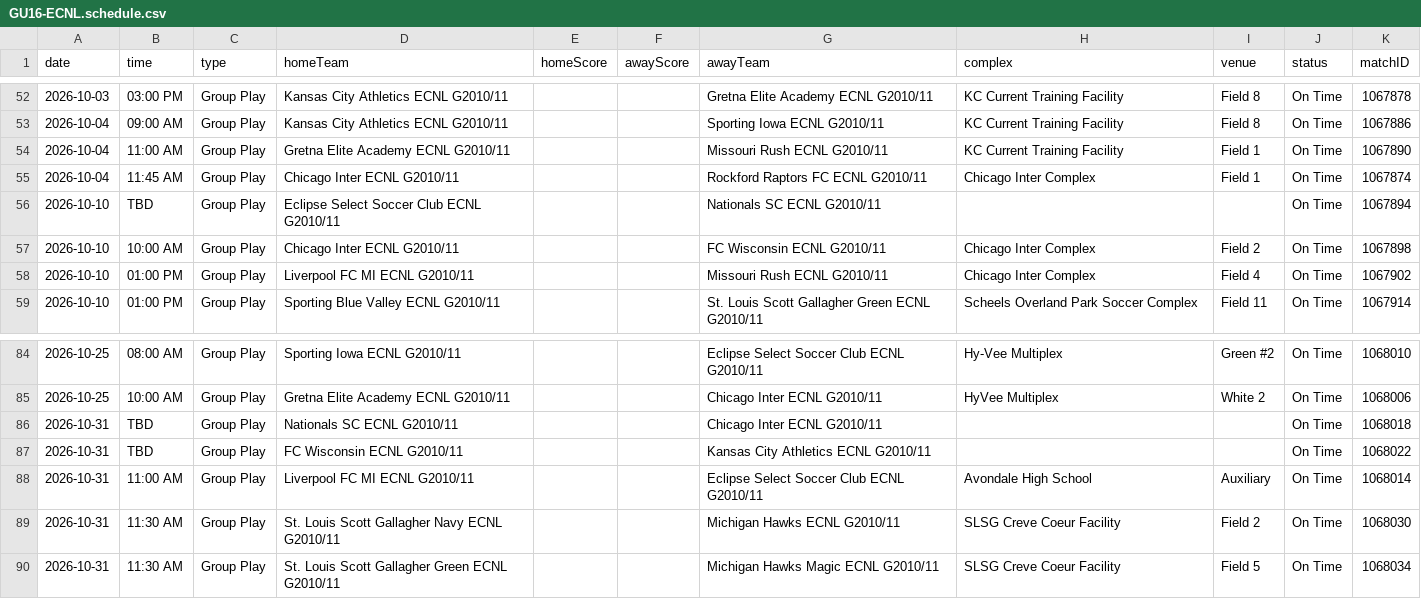
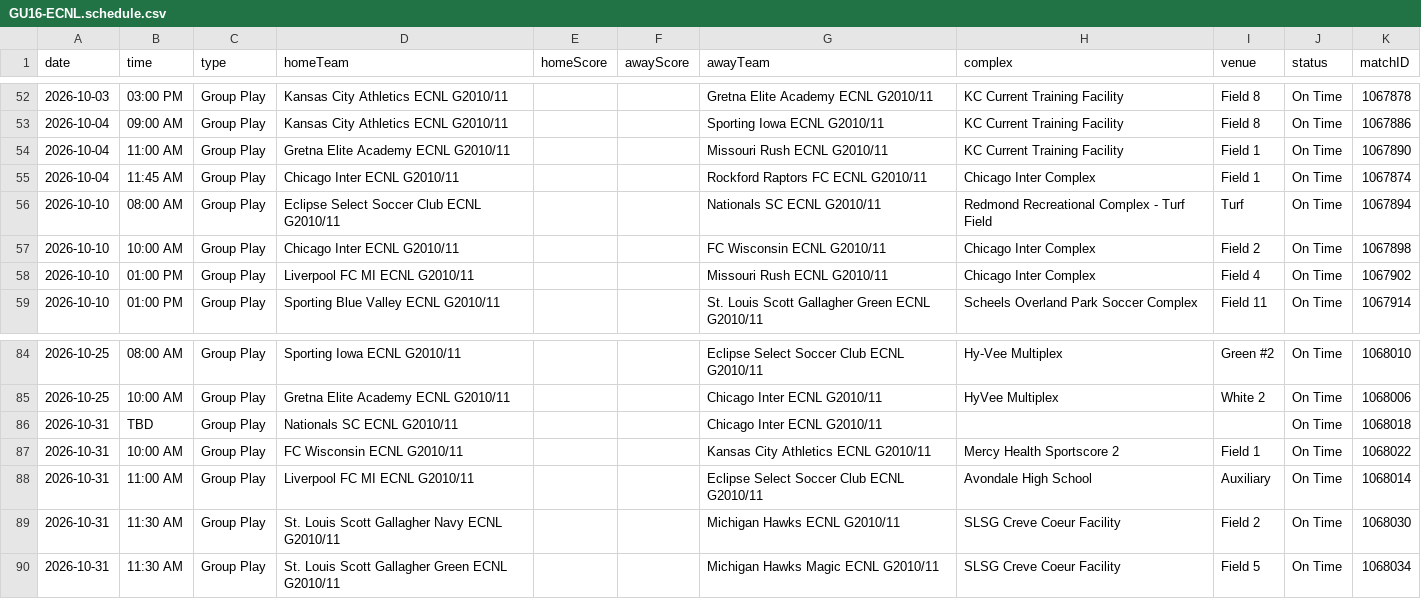
Before and after one commit to NextOneTwoLabs/ecnl-dashboard, a CSV file: export/2026-27/Midwest/GU16-ECNL.schedule.csv, drawn as a sheet; only a part is shown, gaps mark what is left out.

```diff
--- a/export/2026-27/Midwest/GU16-ECNL.schedule.csv
+++ b/export/2026-27/Midwest/GU16-ECNL.schedule.csv
@@ -55,3 +55,3 @@ date,time,type,homeTeam,homeScore,awayScore,awayTeam,complex,venue,status,matchI
 2026-10-04,11:45 AM,Group Play,Chicago Inter ECNL G2010/11,,,Rockford Raptors FC ECNL G2010/11,Chicago Inter Complex,Field 1,On Time,1067874
-2026-10-10,TBD,Group Play,Eclipse Select Soccer Club ECNL G2010/11,,,Nationals SC ECNL G2010/11,,,On Time,1067894
+2026-10-10,08:00 AM,Group Play,Eclipse Select Soccer Club ECNL G2010/11,,,Nationals SC ECNL G2010/11,Redmond Recreational Complex - Turf Field,Turf,On Time,1067894
 2026-10-10,10:00 AM,Group Play,Chicago Inter ECNL G2010/11,,,FC Wisconsin ECNL G2010/11,Chicago Inter Complex,Field 2,On Time,1067898
@@ -86,3 +86,3 @@ date,time,type,homeTeam,homeScore,awayScore,awayTeam,complex,venue,status,matchI
 2026-10-31,TBD,Group Play,Nationals SC ECNL G2010/11,,,Chicago Inter ECNL G2010/11,,,On Time,1068018
-2026-10-31,TBD,Group Play,FC Wisconsin ECNL G2010/11,,,Kansas City Athletics ECNL G2010/11,,,On Time,1068022
+2026-10-31,10:00 AM,Group Play,FC Wisconsin ECNL G2010/11,,,Kansas City Athletics ECNL G2010/11,Mercy Health Sportscore 2 ,Field 1,On Time,1068022
 2026-10-31,11:00 AM,Group Play,Liverpool FC MI ECNL G2010/11,,,Eclipse Select Soccer Club ECNL G2010/11,Avondale High School,Auxiliary,On Time,1068014
```
Also changed, not shown: 3 other files.
